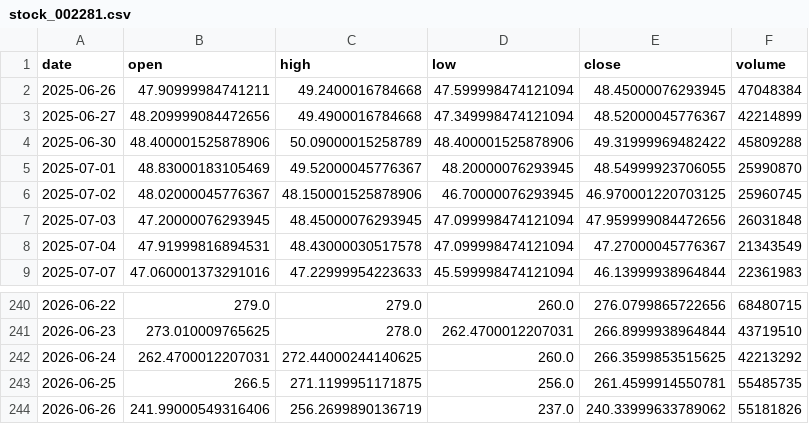
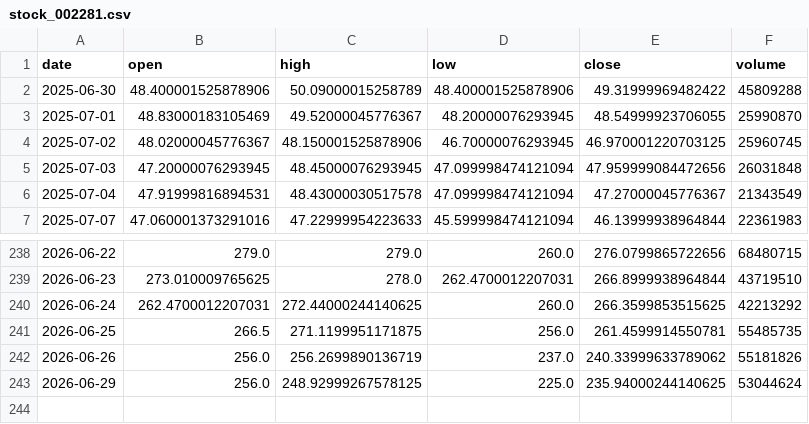
Before and after one commit to Luo923/stock-data-fetcher, a CSV file: data/stock_002281.csv, drawn as a sheet; only a part is shown, gaps mark what is left out.

```diff
--- a/data/stock_002281.csv
+++ b/data/stock_002281.csv
@@ -1,4 +1,2 @@
 date,open,high,low,close,volume
-2025-06-26,47.90999984741211,49.2400016784668,47.599998474121094,48.45000076293945,47048384
-2025-06-27,48.209999084472656,49.4900016784668,47.349998474121094,48.52000045776367,42214899
 2025-06-30,48.400001525878906,50.09000015258789,48.400001525878906,49.31999969482422,45809288
@@ -243,2 +241,3 @@ date,open,high,low,close,volume
 2026-06-25,266.5,271.1199951171875,256.0,261.4599914550781,55485735
-2026-06-26,241.99000549316406,256.2699890136719,237.0,240.33999633789062,55181826
+2026-06-26,256.0,256.2699890136719,237.0,240.33999633789062,55181826
+2026-06-29,256.0,248.92999267578125,225.0,235.94000244140625,53044624
```
Also changed, not shown: data/stock_000831.csv, data/stock_300308.csv, 38 other files.
